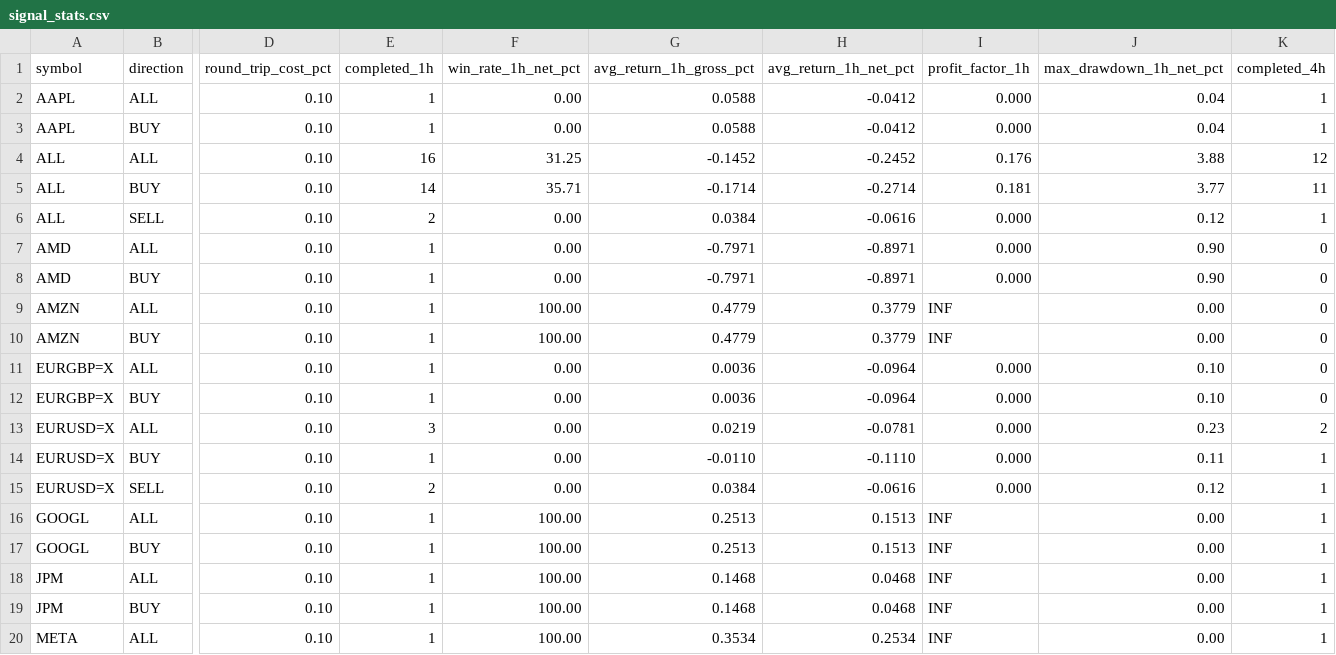
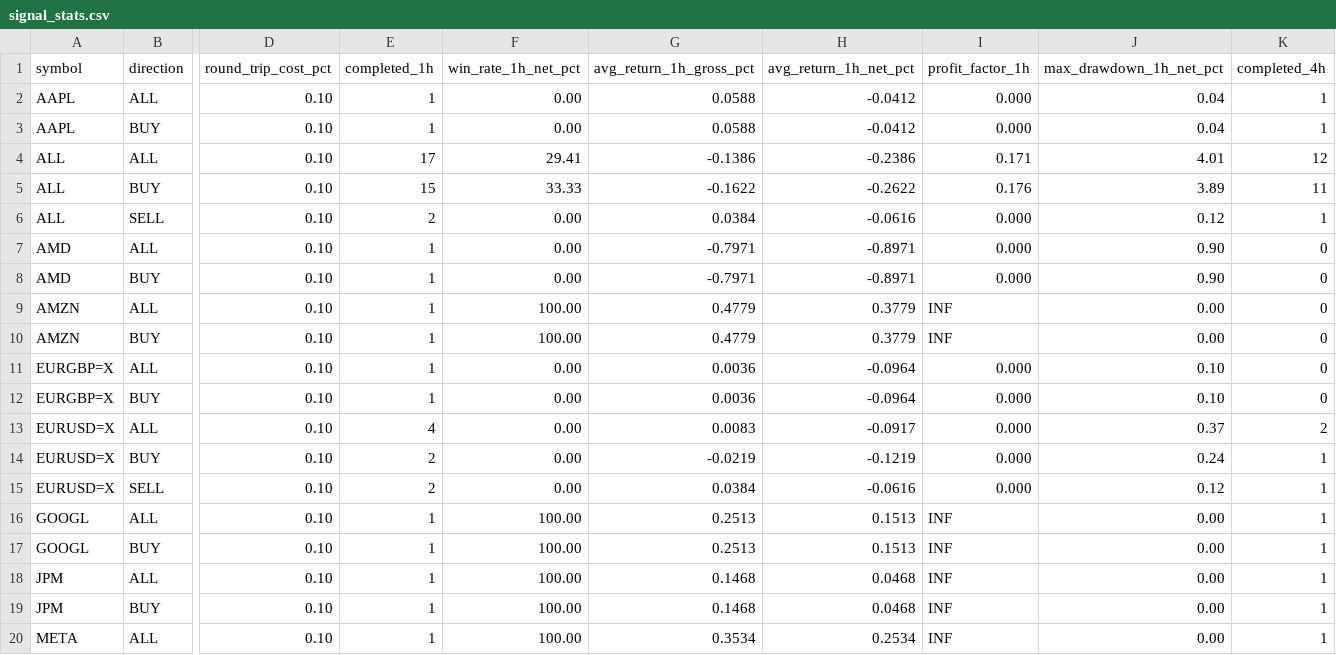
Before and after one commit to jaimefg19034/macd-alerts, a CSV file: data/signal_stats.csv, drawn as a sheet; only a part is shown, gaps mark what is left out; the diff names each change by its address in the sheet, - before the commit and + after, or states it on an @@ line.

```diff
--- a/data/signal_stats.csv
+++ b/data/signal_stats.csv
-E4 (completed_1h): 16
+E4 (completed_1h): 17
-F4 (win_rate_1h_net_pct): 31.25
+F4 (win_rate_1h_net_pct): 29.41
-G4 (avg_return_1h_gross_pct): -0.1452
+G4 (avg_return_1h_gross_pct): -0.1386
-H4 (avg_return_1h_net_pct): -0.2452
+H4 (avg_return_1h_net_pct): -0.2386
-I4 (profit_factor_1h): 0.176
+I4 (profit_factor_1h): 0.171
-J4 (max_drawdown_1h_net_pct): 3.88
+J4 (max_drawdown_1h_net_pct): 4.01
-E5 (completed_1h): 14
+E5 (completed_1h): 15
-F5 (win_rate_1h_net_pct): 35.71
+F5 (win_rate_1h_net_pct): 33.33
-G5 (avg_return_1h_gross_pct): -0.1714
+G5 (avg_return_1h_gross_pct): -0.1622
-H5 (avg_return_1h_net_pct): -0.2714
+H5 (avg_return_1h_net_pct): -0.2622
-I5 (profit_factor_1h): 0.181
+I5 (profit_factor_1h): 0.176
-J5 (max_drawdown_1h_net_pct): 3.77
+J5 (max_drawdown_1h_net_pct): 3.89
-E13 (completed_1h): 3
+E13 (completed_1h): 4
-G13 (avg_return_1h_gross_pct): 0.0219
+G13 (avg_return_1h_gross_pct): 0.0083
-H13 (avg_return_1h_net_pct): -0.0781
+H13 (avg_return_1h_net_pct): -0.0917
-J13 (max_drawdown_1h_net_pct): 0.23
+J13 (max_drawdown_1h_net_pct): 0.37
-E14 (completed_1h): 1
+E14 (completed_1h): 2
-G14 (avg_return_1h_gross_pct): -0.0110
+G14 (avg_return_1h_gross_pct): -0.0219
-H14 (avg_return_1h_net_pct): -0.1110
+H14 (avg_return_1h_net_pct): -0.1219
-J14 (max_drawdown_1h_net_pct): 0.11
+J14 (max_drawdown_1h_net_pct): 0.24
```
Also changed, not shown: data/signal_history.csv.
